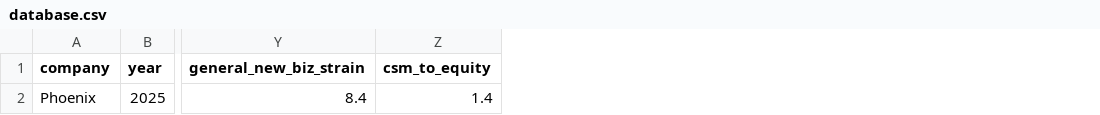
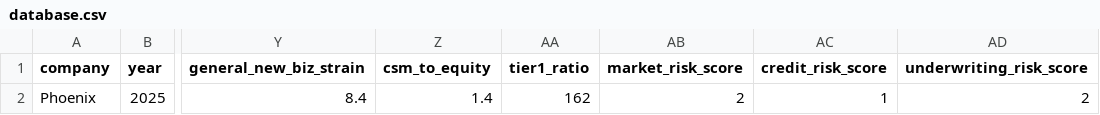
Before and after one commit to ttom500-hash/isr-insight-pro, a CSV file: data/database.csv, drawn as a sheet; only a part is shown, gaps mark what is left out; the diff names each change by its address in the sheet, - before the commit and + after, or states it on an @@ line.

Commit message:
Update database.csv

```diff
--- a/data/database.csv
+++ b/data/database.csv
+column AA (tier1_ratio), row 2: 162
+column AB (market_risk_score), row 2: 2
+column AC (credit_risk_score), row 2: 1
+column AD (underwriting_risk_score), row 2: 2
```
